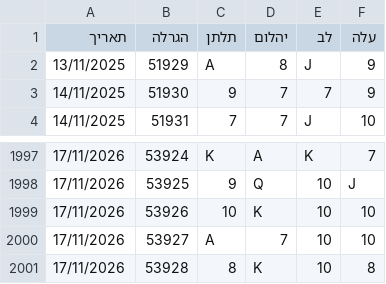
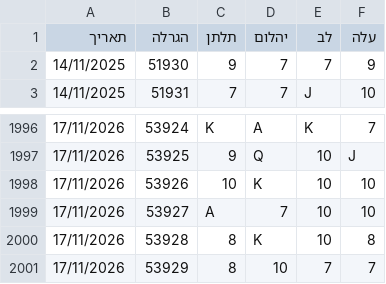
Before and after one commit to laly100/chance-feed, a CSV file: mini/latest_2000.csv, drawn as a sheet; only a part is shown, gaps mark what is left out.

```diff
--- a/mini/latest_2000.csv
+++ b/mini/latest_2000.csv
@@ -1,3 +1,2 @@
 תאריך,הגרלה,תלתן,יהלום,לב,עלה
-13/11/2025,51929,A,8,J,9,
 14/11/2025,51930,9,7,7,9,
@@ -2001 +2000,2 @@
 17/11/2026,53928,8,K,10,8,
+17/11/2026,53929,8,10,7,7,
```
Also changed, not shown: chance0.csv, mini/latest_1000.csv, 2 other files.
